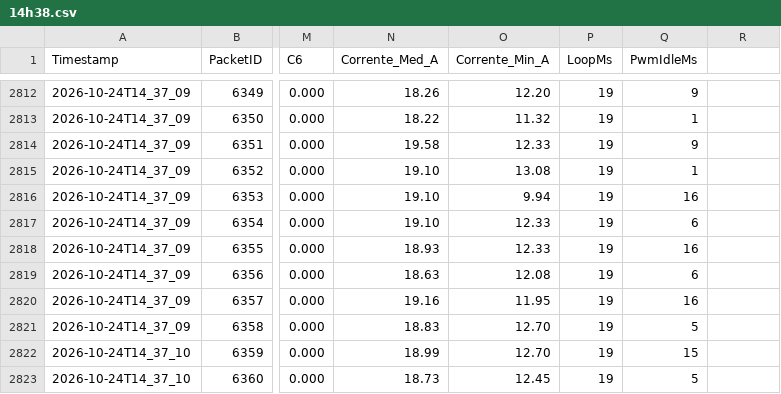
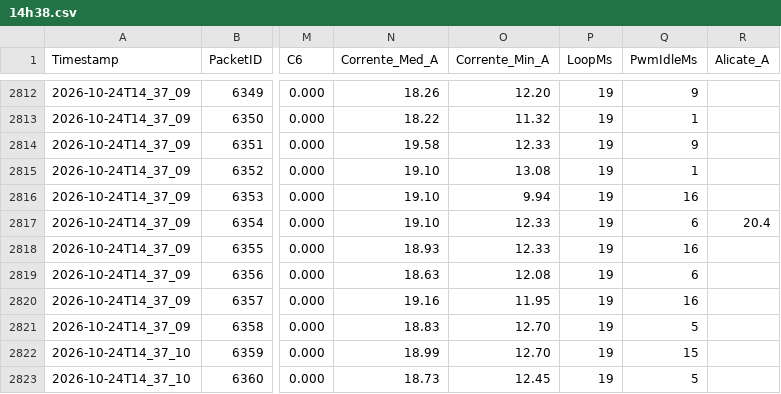
Before and after one commit to mariaDallOrto/nimbus-telemetry, a CSV file: public/examples/2026-10-24/14h38.csv, drawn as a sheet; only a part is shown, gaps mark what is left out; the diff covers the shown part only; the diff names each change by its address in the sheet, - before the commit and + after, or states it on an @@ line.

```diff
--- a/public/examples/2026-10-24/14h38.csv
+++ b/public/examples/2026-10-24/14h38.csv
-R1: (empty)
+R1: Alicate_A
-R2817 (Alicate_A): (empty)
+R2817 (Alicate_A): 20.4
```
Also changed, not shown: 10 edited cells elsewhere in this file, public/examples/2026-10-24/14h23.csv, 3 other files.
